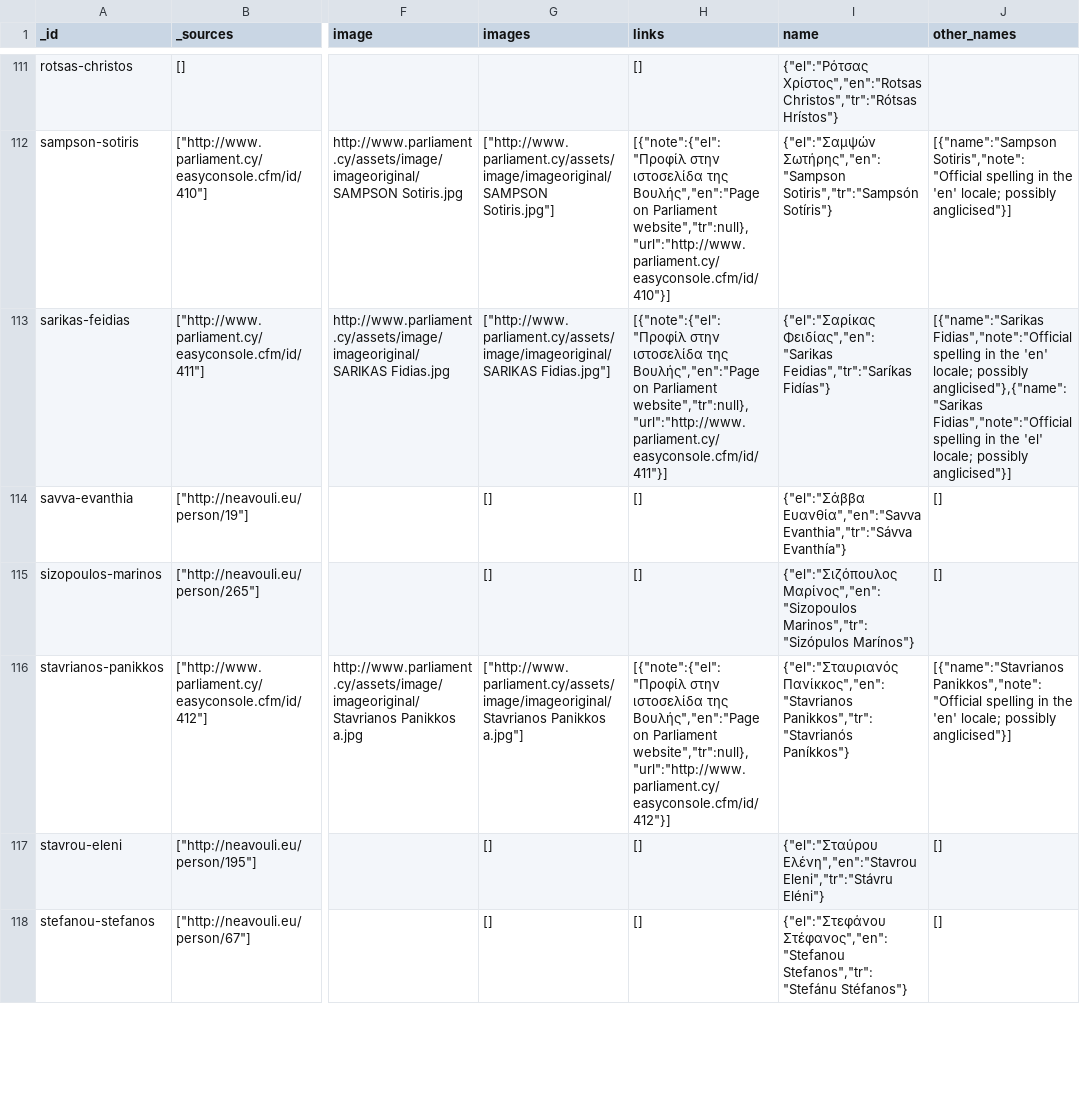
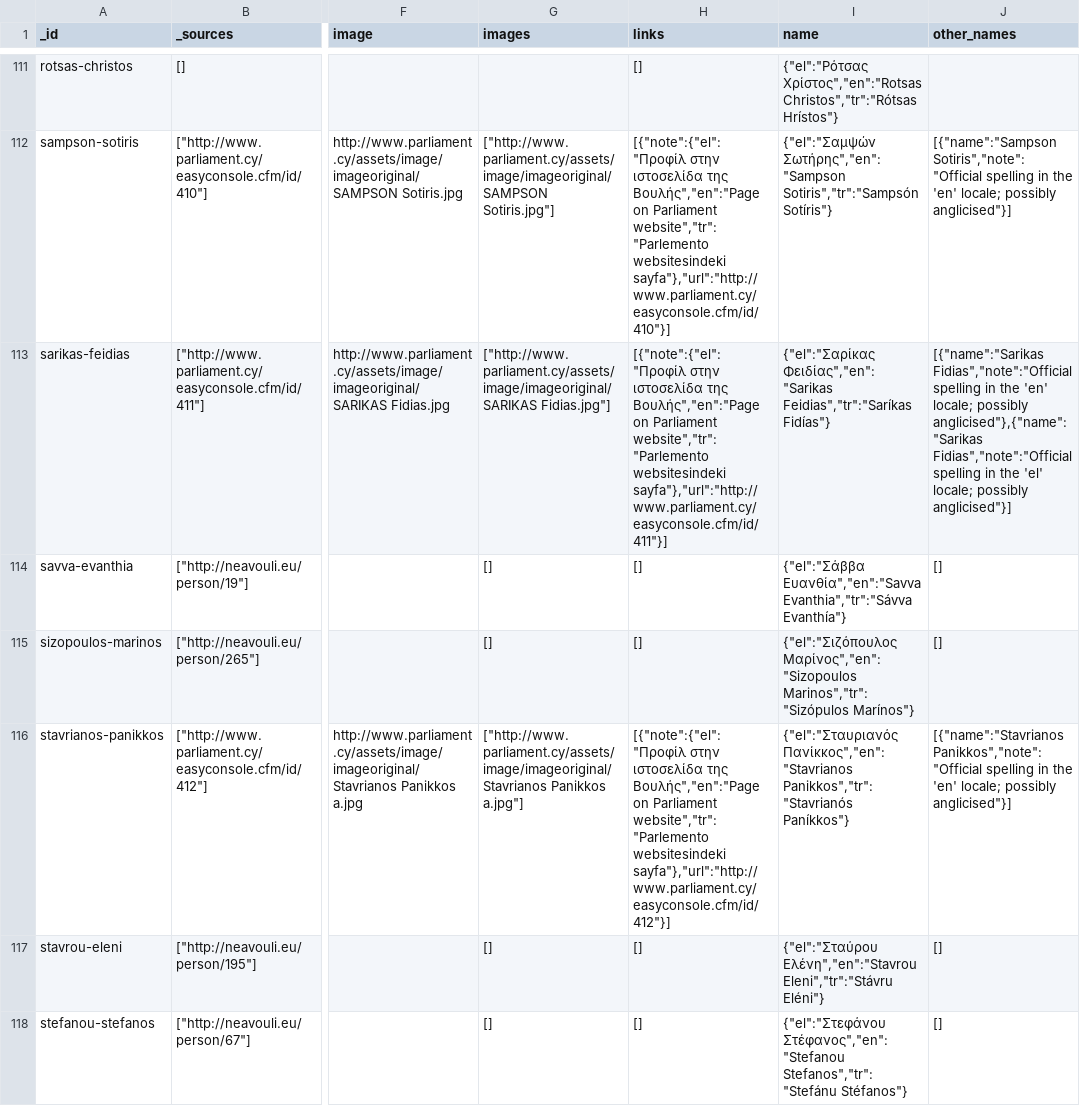
Before and after one commit to openpatata/openpatata-data, a CSV file: _dumps/csv/mps.csv, drawn as a sheet; only a part is shown, gaps mark what is left out; the diff covers the shown part only; the diff names each change by its address in the sheet, - before the commit and + after, or states it on an @@ line.

Commit message:
Regenerate csv and json dumps

```diff
--- a/_dumps/csv/mps.csv
+++ b/_dumps/csv/mps.csv
-H112 (links): …on Parliament website","tr":null},"url":"http://www.parliament.cy/easyconsole.cfm/id/410"}]
+H112 (links): …on Parliament website","tr":"Parlemento websitesindeki sayfa"},"url":"http://www.parliament.cy/easyconsole.cfm/id/410"}]
-H113 (links): …on Parliament website","tr":null},"url":"http://www.parliament.cy/easyconsole.cfm/id/411"}]
+H113 (links): …on Parliament website","tr":"Parlemento websitesindeki sayfa"},"url":"http://www.parliament.cy/easyconsole.cfm/id/411"}]
-H116 (links): …on Parliament website","tr":null},"url":"http://www.parliament.cy/easyconsole.cfm/id/412"}]
+H116 (links): …on Parliament website","tr":"Parlemento websitesindeki sayfa"},"url":"http://www.parliament.cy/easyconsole.cfm/id/412"}]
```
Also changed, not shown: 63 edited cells elsewhere in this file, _dumps/csv/parties.csv, 2 other files.
